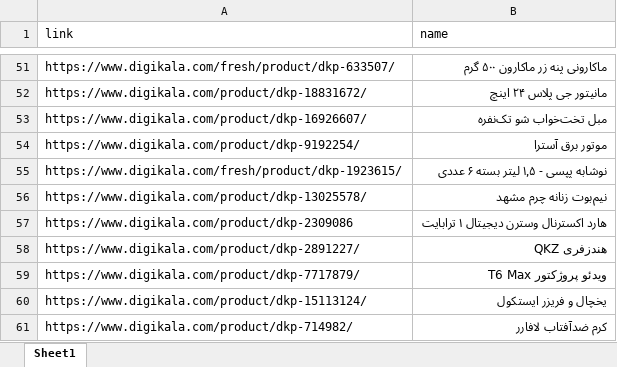
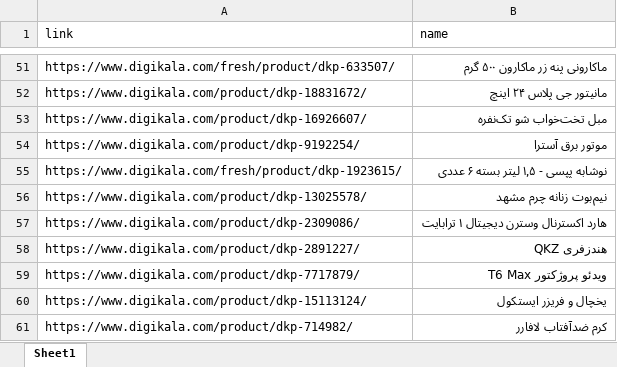
Before and after one commit to eledah/pmonitor, an Excel workbook: items.xlsx, sheet Sheet1, drawn as a sheet; only a part is shown, gaps mark what is left out; values as stored, in another font and other column widths than the file's, no borders; the diff names each change by its address in the sheet, - before the commit and + after, or states it on an @@ line.

```diff
--- a/items.xlsx (sheet Sheet1)
+++ b/items.xlsx (sheet Sheet1)
-A57 (link): https://www.digikala.com/product/dkp-2309086
+A57 (link): https://www.digikala.com/product/dkp-2309086/
```
Also changed, not shown: 1 other file.
